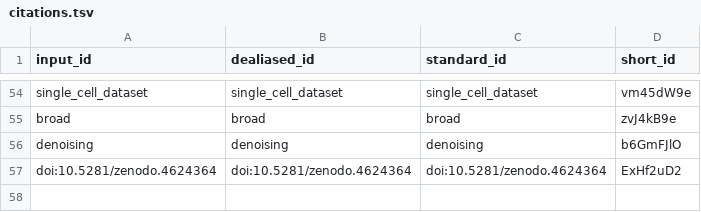
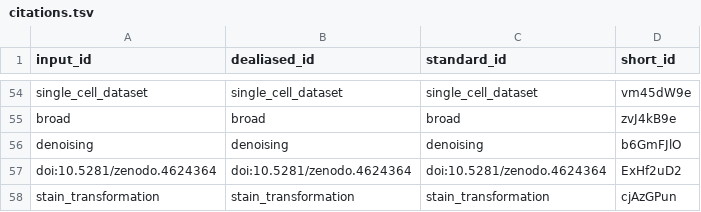
Before and after one commit to MMV-Lab/im2im-paper, a TSV file: citations.tsv, drawn as a sheet; only a part is shown, gaps mark what is left out.

```diff
--- a/citations.tsv
+++ b/citations.tsv
@@ -57 +57,2 @@ denoising	denoising	denoising	b6GmFJlO
 doi:10.5281/zenodo.4624364	doi:10.5281/zenodo.4624364	doi:10.5281/zenodo.4624364	ExHf2uD2
+stain_transformation	stain_transformation	stain_transformation	cjAzGPun
```
Also changed, not shown: 9 other files.
